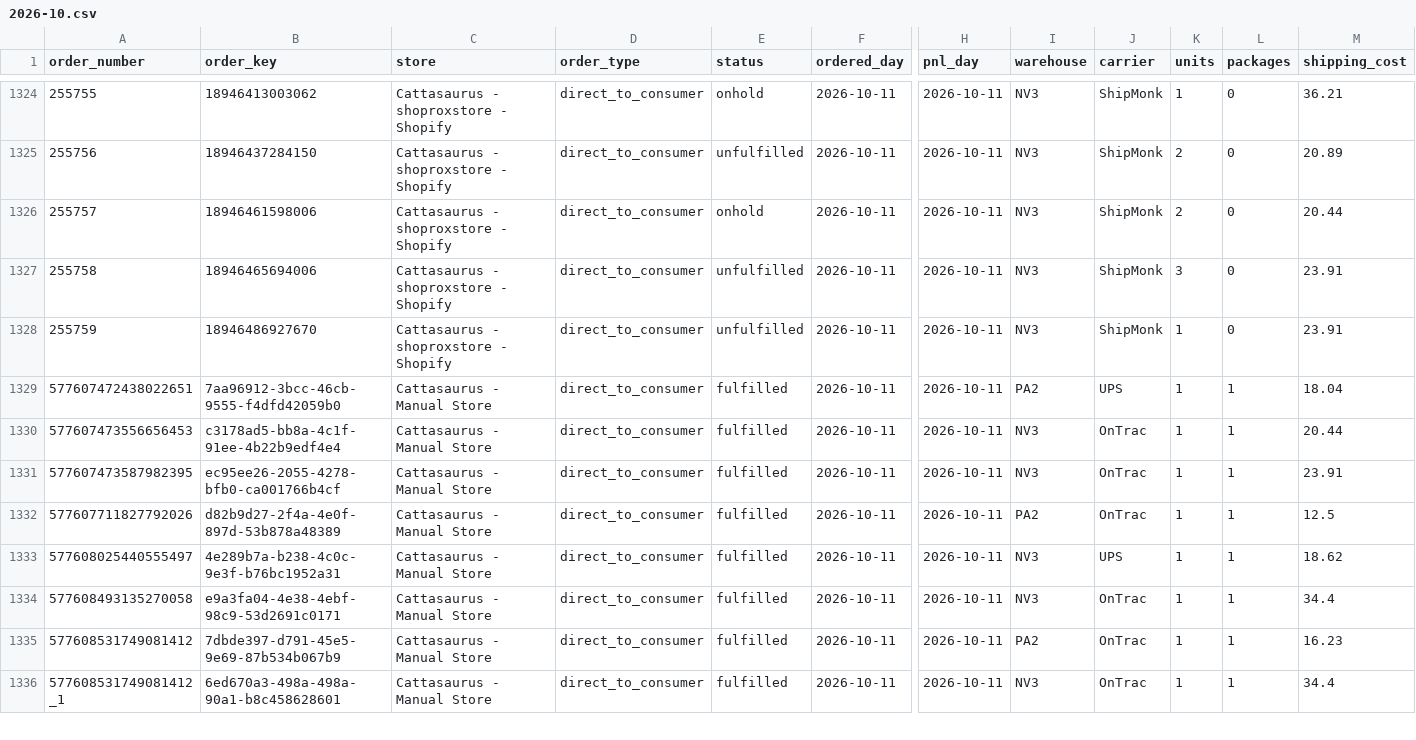
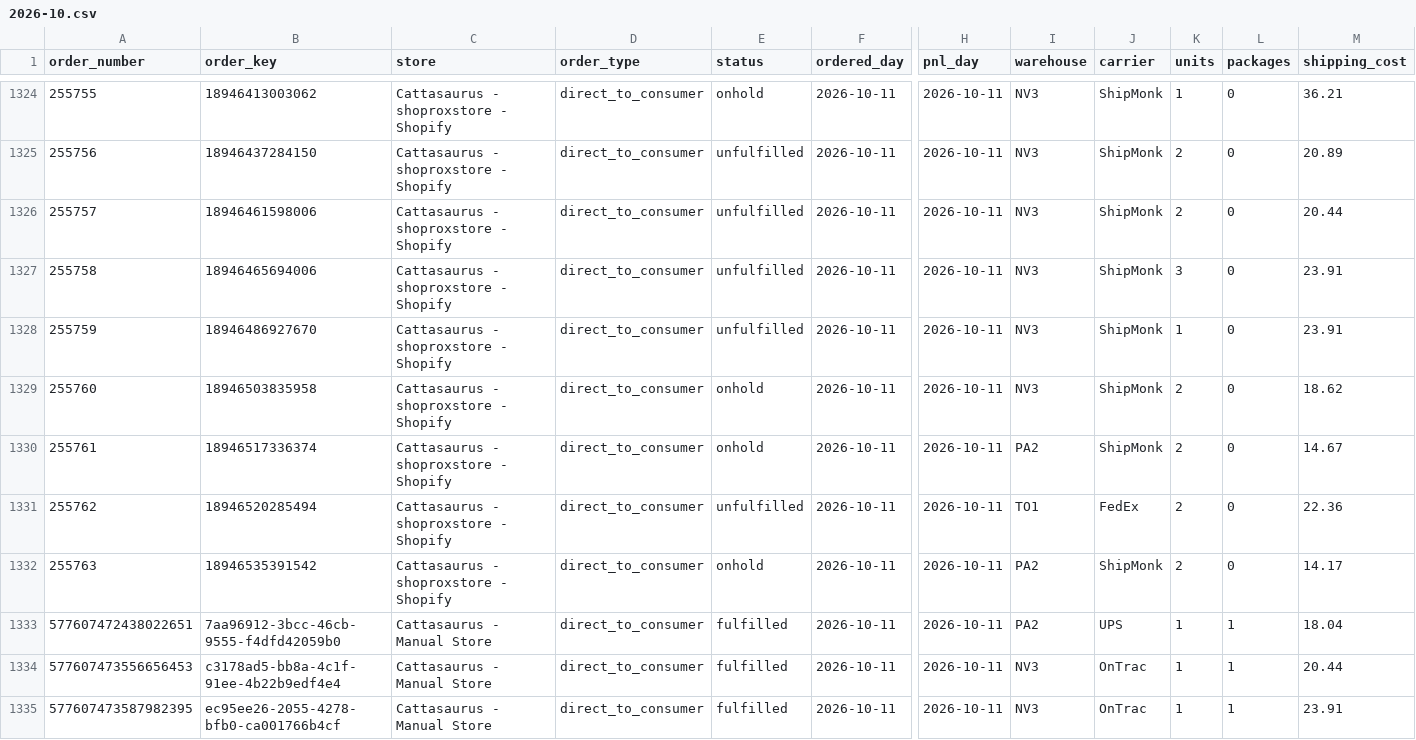
Before and after one commit to taitran-star/ctu-fin-sync-8x2k, a CSV file: data/shipmonk_orders/2026-10.csv, drawn as a sheet; only a part is shown, gaps mark what is left out; the shorter side is filled out with more unchanged rows; rows hold the shown columns only; the diff names each change by its address in the sheet, - before the commit and + after, or states it on an @@ line.

```diff
--- a/data/shipmonk_orders/2026-10.csv
+++ b/data/shipmonk_orders/2026-10.csv
-E1326 (status): onhold
+E1326 (status): unfulfilled
+row 1329: 255760 | 18946503835958 | Cattasaurus - shoproxstore - Shopify | direct_to_consumer | onhold | 2026-10-11 | 2026-10-11 | NV3 | ShipMonk | 2 | 0 | 18.62
+row 1330: 255761 | 18946517336374 | Cattasaurus - shoproxstore - Shopify | direct_to_consumer | onhold | 2026-10-11 | 2026-10-11 | PA2 | ShipMonk | 2 | 0 | 14.67
+row 1331: 255762 | 18946520285494 | Cattasaurus - shoproxstore - Shopify | direct_to_consumer | unfulfilled | 2026-10-11 | 2026-10-11 | TO1 | FedEx | 2 | 0 | 22.36
+row 1332: 255763 | 18946535391542 | Cattasaurus - shoproxstore - Shopify | direct_to_consumer | onhold | 2026-10-11 | 2026-10-11 | PA2 | ShipMonk | 2 | 0 | 14.17
```
Also changed, not shown: 1 other file.
